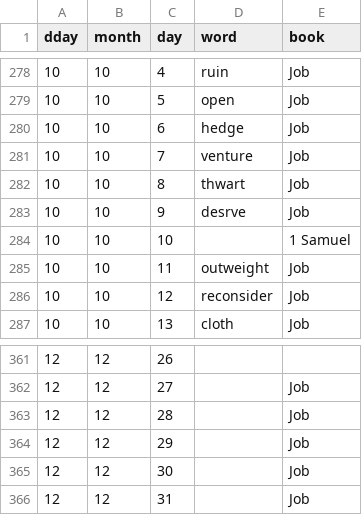
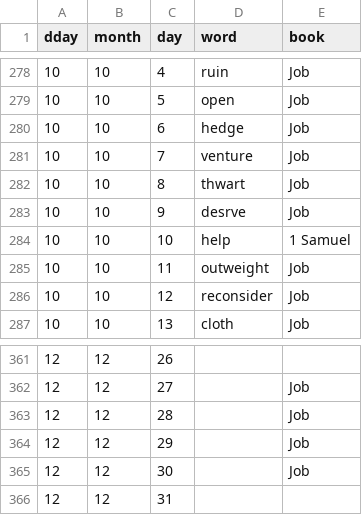
Before and after one commit to inkyscope/WordScent, a CSV file: data/wordcalendar.csv, drawn as a sheet; only a part is shown, gaps mark what is left out; the diff covers the shown part only.

```diff
--- a/data/wordcalendar.csv
+++ b/data/wordcalendar.csv
@@ -283,3 +283,3 @@
 10,10,9,desrve,Job
-10,10,10,,1 Samuel
+10,10,10,help,1 Samuel
 10,10,11,outweight,Job
@@ -365,2 +365,2 @@
 12,12,30,,Job
-12,12,31,,Job
+12,12,31,,
```
Also changed, not shown: 12 edited cells elsewhere in this file, 2 other files.
